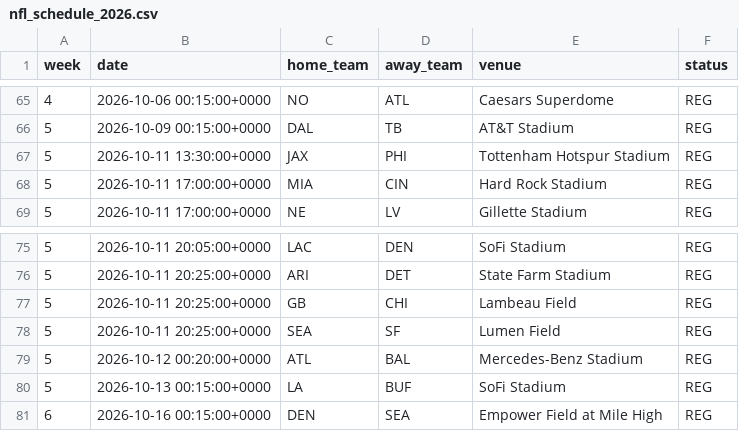
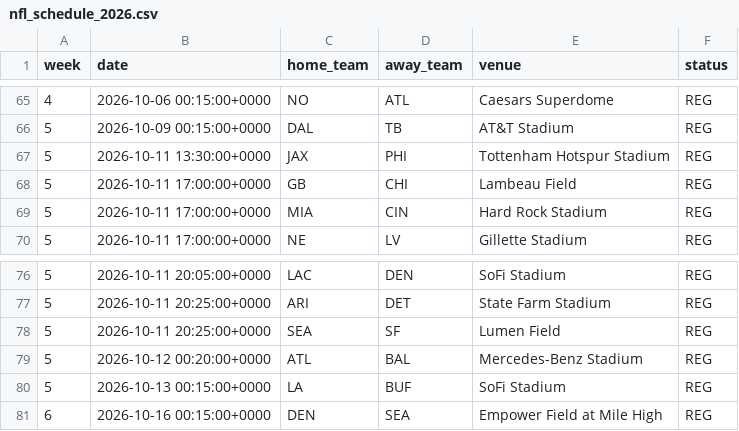
Before and after one commit to bestoddspredictions-web/nfl-predictions, a CSV file: data_files/nfl_schedule_2026.csv, drawn as a sheet; only a part is shown, gaps mark what is left out; removed rows and columns are numbered as before the commit, all else as after; the diff names each change by its address in the sheet, - before the commit and + after, or states it on an @@ line.

```diff
--- a/data_files/nfl_schedule_2026.csv
+++ b/data_files/nfl_schedule_2026.csv
+row 68: 5 | 2026-10-11 17:00:00+0000 | GB | CHI | Lambeau Field | REG
-row 77: 5 | 2026-10-11 20:25:00+0000 | GB | CHI | Lambeau Field | REG
```
Also changed, not shown: data_files/espn_injuries.csv, data_files/model_feature_importances.csv, 5 other files.
